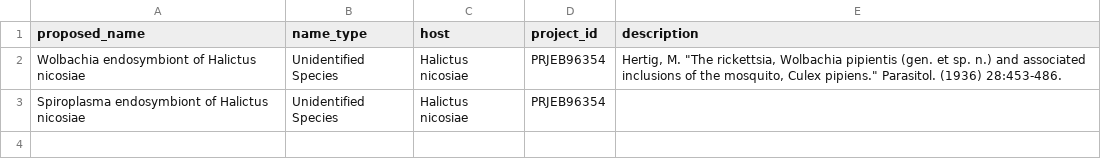
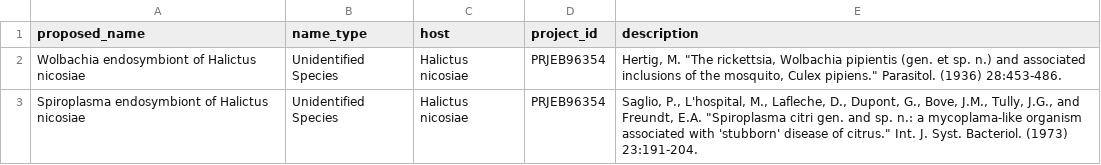
Before and after one commit to NBISweden/data-submission-documentation, a TSV file: ENA/BGE-Halictus-nicosiae/data/taxonomy_template_1759492490477.tsv, drawn as a sheet.

Commit message:
Add Spiroplasma reference

```diff
--- a/ENA/BGE-Halictus-nicosiae/data/taxonomy_template_1759492490477.tsv
+++ b/ENA/BGE-Halictus-nicosiae/data/taxonomy_template_1759492490477.tsv
@@ -2,2 +2,2 @@ proposed_name	name_type	host	project_id	description
 Wolbachia endosymbiont of Halictus nicosiae	Unidentified Species	Halictus nicosiae	PRJEB96354	Hertig, M. "The rickettsia, Wolbachia pipientis (gen. et sp. n.) and associated inclusions of the mosquito, Culex pipiens." Parasitol. (1936) 28:453-486.
-Spiroplasma endosymbiont of Halictus nicosiae	Unidentified Species	Halictus nicosiae	PRJEB96354	
+Spiroplasma endosymbiont of Halictus nicosiae	Unidentified Species	Halictus nicosiae	PRJEB96354	Saglio, P., L'hospital, M., Lafleche, D., Dupont, G., Bove, J.M., Tully, J.G., and Freundt, E.A. "Spiroplasma citri gen. and sp. n.: a mycoplama-like organism associated with 'stubborn' disease of citrus." Int. J. Syst. Bacteriol. (1973) 23:191-204.
```
